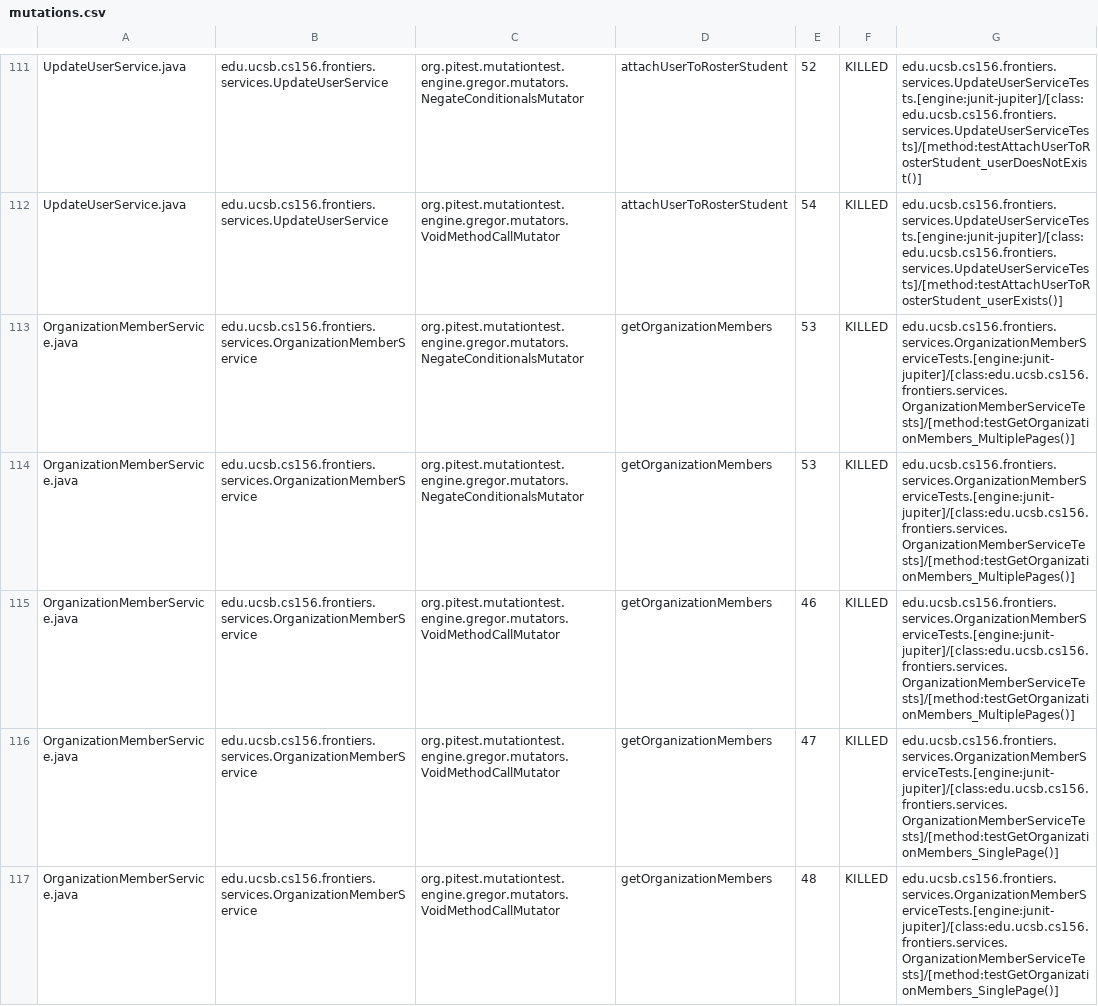
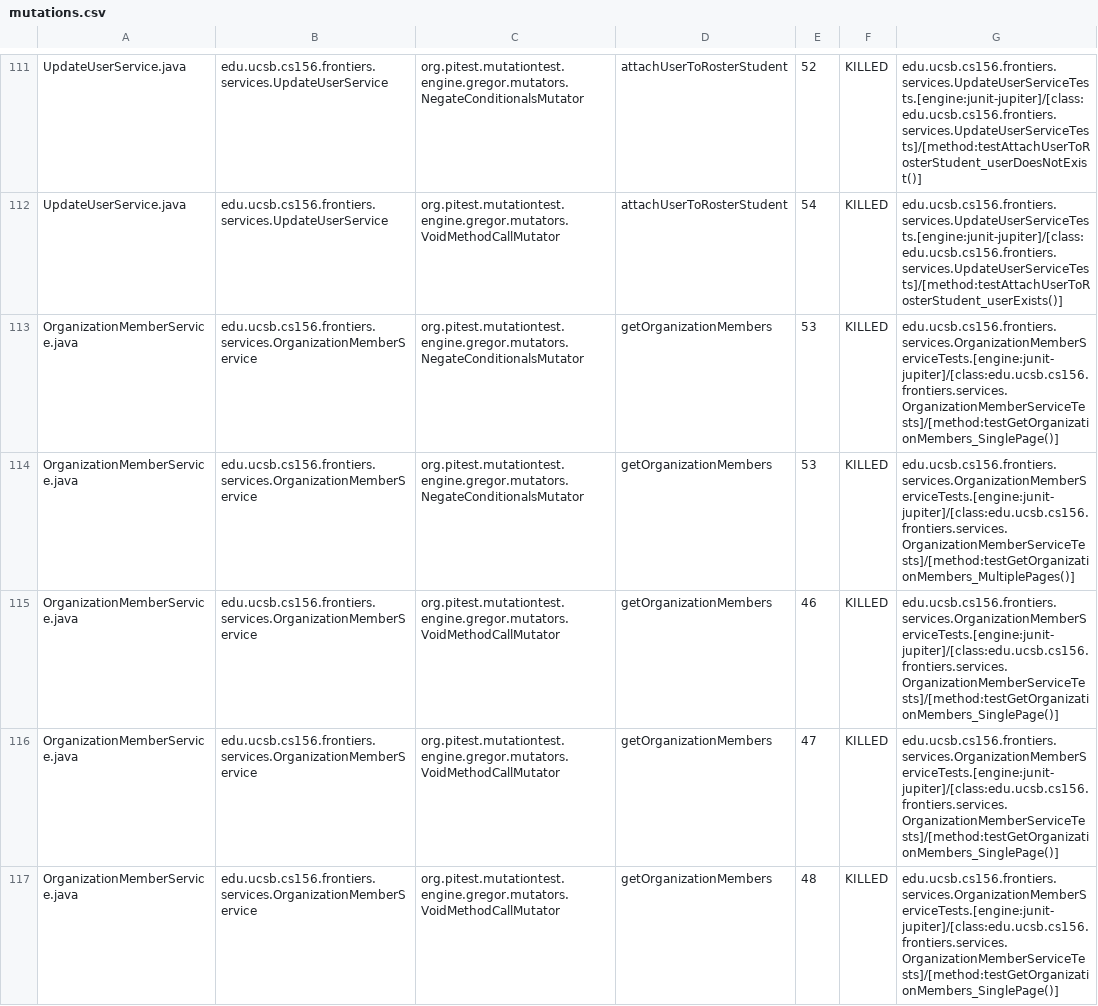
Before and after one commit to ucsb-cs156-s25/proj-frontiers-s25-11, a CSV file: prs/44/pitest/mutations.csv, drawn as a sheet; only a part is shown, gaps mark what is left out; the diff covers the shown part only.

Commit message:
Deploying to gh-pages from @ ucsb-cs156-s25/proj-frontiers-s25-11@d268b2aebc4c9b0bba328cbcaac7c32333bd8906 🚀

```diff
--- a/prs/44/pitest/mutations.csv
+++ b/prs/44/pitest/mutations.csv
@@ -112,5 +112,5 @@ UpdateUserService.java,edu.ucsb.cs156.frontiers.services.UpdateUserService,org.p
 UpdateUserService.java,edu.ucsb.cs156.frontiers.services.UpdateUserService,org.pitest.mutationtest.engine.gregor.mutators.VoidMethodCallMutator,attachUserToRosterStudent,54,KILLED,edu.ucsb.cs156.frontiers.services.UpdateUserServiceTests.[engine:junit-jupiter]/[class:edu.ucsb.cs156.frontiers.services.UpdateUserServiceTests]/[method:testAttachUserToRosterStudent_userExists()]
+OrganizationMemberService.java,edu.ucsb.cs156.frontiers.services.OrganizationMemberService,org.pitest.mutationtest.engine.gregor.mutators.NegateConditionalsMutator,getOrganizationMembers,53,KILLED,edu.ucsb.cs156.frontiers.services.OrganizationMemberServiceTests.[engine:junit-jupiter]/[class:edu.ucsb.cs156.frontiers.services.OrganizationMemberServiceTests]/[method:testGetOrganizationMembers_SinglePage()]
 OrganizationMemberService.java,edu.ucsb.cs156.frontiers.services.OrganizationMemberService,org.pitest.mutationtest.engine.gregor.mutators.NegateConditionalsMutator,getOrganizationMembers,53,KILLED,edu.ucsb.cs156.frontiers.services.OrganizationMemberServiceTests.[engine:junit-jupiter]/[class:edu.ucsb.cs156.frontiers.services.OrganizationMemberServiceTests]/[method:testGetOrganizationMembers_MultiplePages()]
-OrganizationMemberService.java,edu.ucsb.cs156.frontiers.services.OrganizationMemberService,org.pitest.mutationtest.engine.gregor.mutators.NegateConditionalsMutator,getOrganizationMembers,53,KILLED,edu.ucsb.cs156.frontiers.services.OrganizationMemberServiceTests.[engine:junit-jupiter]/[class:edu.ucsb.cs156.frontiers.services.OrganizationMemberServiceTests]/[method:testGetOrganizationMembers_MultiplePages()]
-OrganizationMemberService.java,edu.ucsb.cs156.frontiers.services.OrganizationMemberService,org.pitest.mutationtest.engine.gregor.mutators.VoidMethodCallMutator,getOrganizationMembers,46,KILLED,edu.ucsb.cs156.frontiers.services.OrganizationMemberServiceTests.[engine:junit-jupiter]/[class:edu.ucsb.cs156.frontiers.services.OrganizationMemberServiceTests]/[method:testGetOrganizationMembers_MultiplePages()]
+OrganizationMemberService.java,edu.ucsb.cs156.frontiers.services.OrganizationMemberService,org.pitest.mutationtest.engine.gregor.mutators.VoidMethodCallMutator,getOrganizationMembers,46,KILLED,edu.ucsb.cs156.frontiers.services.OrganizationMemberServiceTests.[engine:junit-jupiter]/[class:edu.ucsb.cs156.frontiers.services.OrganizationMemberServiceTests]/[method:testGetOrganizationMembers_SinglePage()]
 OrganizationMemberService.java,edu.ucsb.cs156.frontiers.services.OrganizationMemberService,org.pitest.mutationtest.engine.gregor.mutators.VoidMethodCallMutator,getOrganizationMembers,47,KILLED,edu.ucsb.cs156.frontiers.services.OrganizationMemberServiceTests.[engine:junit-jupiter]/[class:edu.ucsb.cs156.frontiers.services.OrganizationMemberServiceTests]/[method:testGetOrganizationMembers_SinglePage()]
```
Also changed, not shown: 3 edited cells elsewhere in this file, 31 other files.
